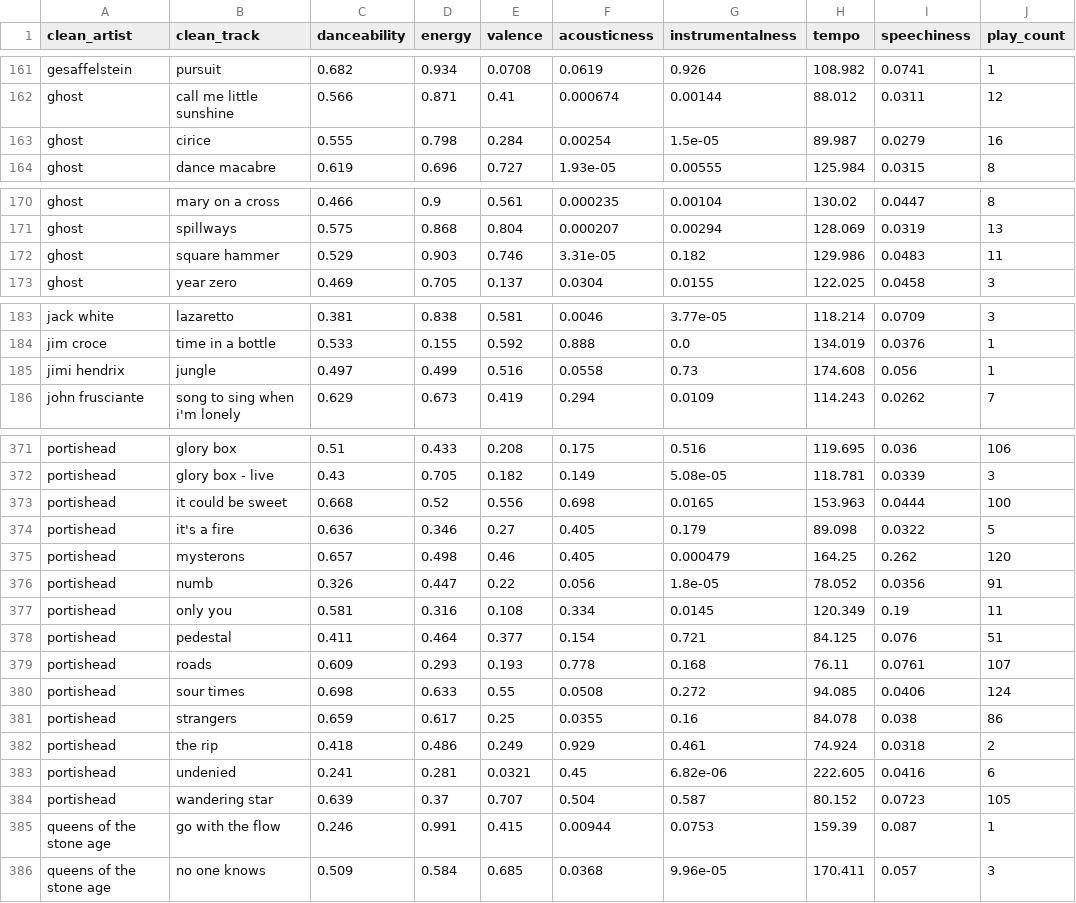
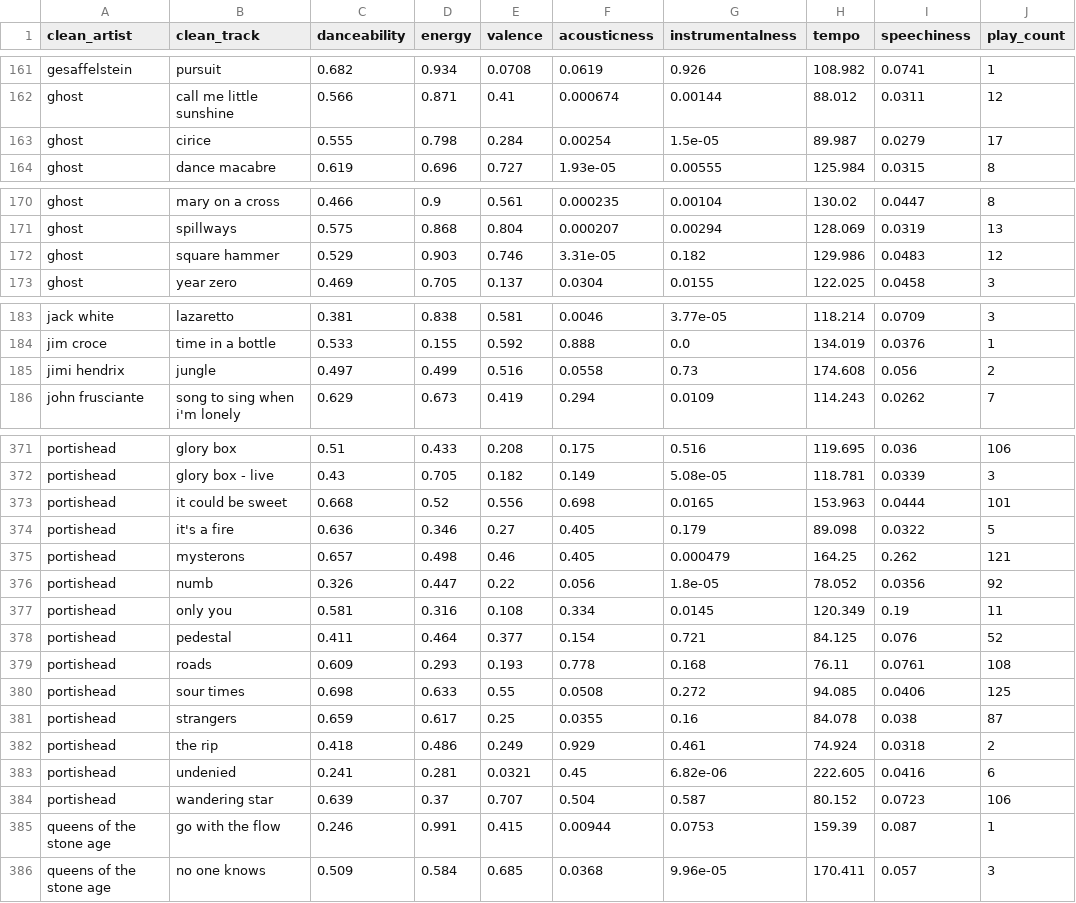
Before and after one commit to lambert-27/lastfm-datasci-portfolio, a CSV file: datasets/aggregatedData.csv, drawn as a sheet; only a part is shown, gaps mark what is left out.

```diff
--- a/datasets/aggregatedData.csv
+++ b/datasets/aggregatedData.csv
@@ -162,3 +162,3 @@ gesaffelstein,pursuit,0.682,0.934,0.0708,0.0619,0.926,108.982,0.0741,1
 ghost,call me little sunshine,0.566,0.871,0.41,0.000674,0.00144,88.012,0.0311,12
-ghost,cirice,0.555,0.798,0.284,0.00254,1.5e-05,89.987,0.0279,16
+ghost,cirice,0.555,0.798,0.284,0.00254,1.5e-05,89.987,0.0279,17
 ghost,dance macabre,0.619,0.696,0.727,1.93e-05,0.00555,125.984,0.0315,8
@@ -171,3 +171,3 @@ ghost,mary on a cross,0.466,0.9,0.561,0.000235,0.00104,130.02,0.0447,8
 ghost,spillways,0.575,0.868,0.804,0.000207,0.00294,128.069,0.0319,13
-ghost,square hammer,0.529,0.903,0.746,3.31e-05,0.182,129.986,0.0483,11
+ghost,square hammer,0.529,0.903,0.746,3.31e-05,0.182,129.986,0.0483,12
 ghost,year zero,0.469,0.705,0.137,0.0304,0.0155,122.025,0.0458,3
@@ -184,3 +184,3 @@ jack white,lazaretto,0.381,0.838,0.581,0.0046,3.77e-05,118.214,0.0709,3
 jim croce,time in a bottle,0.533,0.155,0.592,0.888,0.0,134.019,0.0376,1
-jimi hendrix,jungle,0.497,0.499,0.516,0.0558,0.73,174.608,0.056,1
+jimi hendrix,jungle,0.497,0.499,0.516,0.0558,0.73,174.608,0.056,2
 john frusciante,song to sing when i'm lonely,0.629,0.673,0.419,0.294,0.0109,114.243,0.0262,7
@@ -372,14 +372,14 @@ portishead,glory box,0.51,0.433,0.208,0.175,0.516,119.695,0.036,106
 portishead,glory box - live,0.43,0.705,0.182,0.149,5.08e-05,118.781,0.0339,3
-portishead,it could be sweet,0.668,0.52,0.556,0.698,0.0165,153.963,0.0444,100
+portishead,it could be sweet,0.668,0.52,0.556,0.698,0.0165,153.963,0.0444,101
 portishead,it's a fire,0.636,0.346,0.27,0.405,0.179,89.098,0.0322,5
-portishead,mysterons,0.657,0.498,0.46,0.405,0.000479,164.25,0.262,120
-portishead,numb,0.326,0.447,0.22,0.056,1.8e-05,78.052,0.0356,91
+portishead,mysterons,0.657,0.498,0.46,0.405,0.000479,164.25,0.262,121
+portishead,numb,0.326,0.447,0.22,0.056,1.8e-05,78.052,0.0356,92
 portishead,only you,0.581,0.316,0.108,0.334,0.0145,120.349,0.19,11
-portishead,pedestal,0.411,0.464,0.377,0.154,0.721,84.125,0.076,51
-portishead,roads,0.609,0.293,0.193,0.778,0.168,76.11,0.0761,107
-portishead,sour times,0.698,0.633,0.55,0.0508,0.272,94.085,0.0406,124
-portishead,strangers,0.659,0.617,0.25,0.0355,0.16,84.078,0.038,86
+portishead,pedestal,0.411,0.464,0.377,0.154,0.721,84.125,0.076,52
+portishead,roads,0.609,0.293,0.193,0.778,0.168,76.11,0.0761,108
+portishead,sour times,0.698,0.633,0.55,0.0508,0.272,94.085,0.0406,125
+portishead,strangers,0.659,0.617,0.25,0.0355,0.16,84.078,0.038,87
 portishead,the rip,0.418,0.486,0.249,0.929,0.461,74.924,0.0318,2
 portishead,undenied,0.241,0.281,0.0321,0.45,6.82e-06,222.605,0.0416,6
-portishead,wandering star,0.639,0.37,0.707,0.504,0.587,80.152,0.0723,105
+portishead,wandering star,0.639,0.37,0.707,0.504,0.587,80.152,0.0723,106
 queens of the stone age,go with the flow,0.246,0.991,0.415,0.00944,0.0753,159.39,0.087,1
```
Also changed, not shown: datasets/daily.csv, 6 other files.
